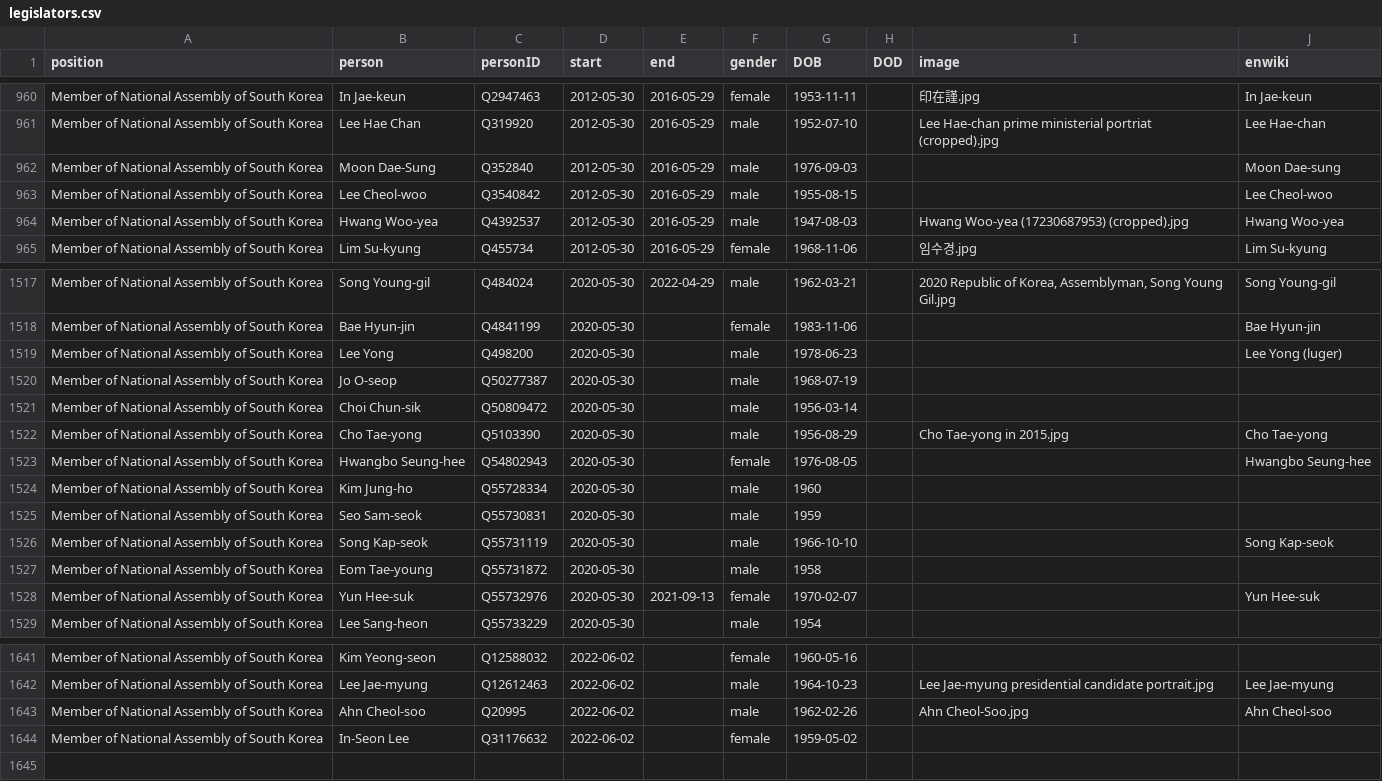
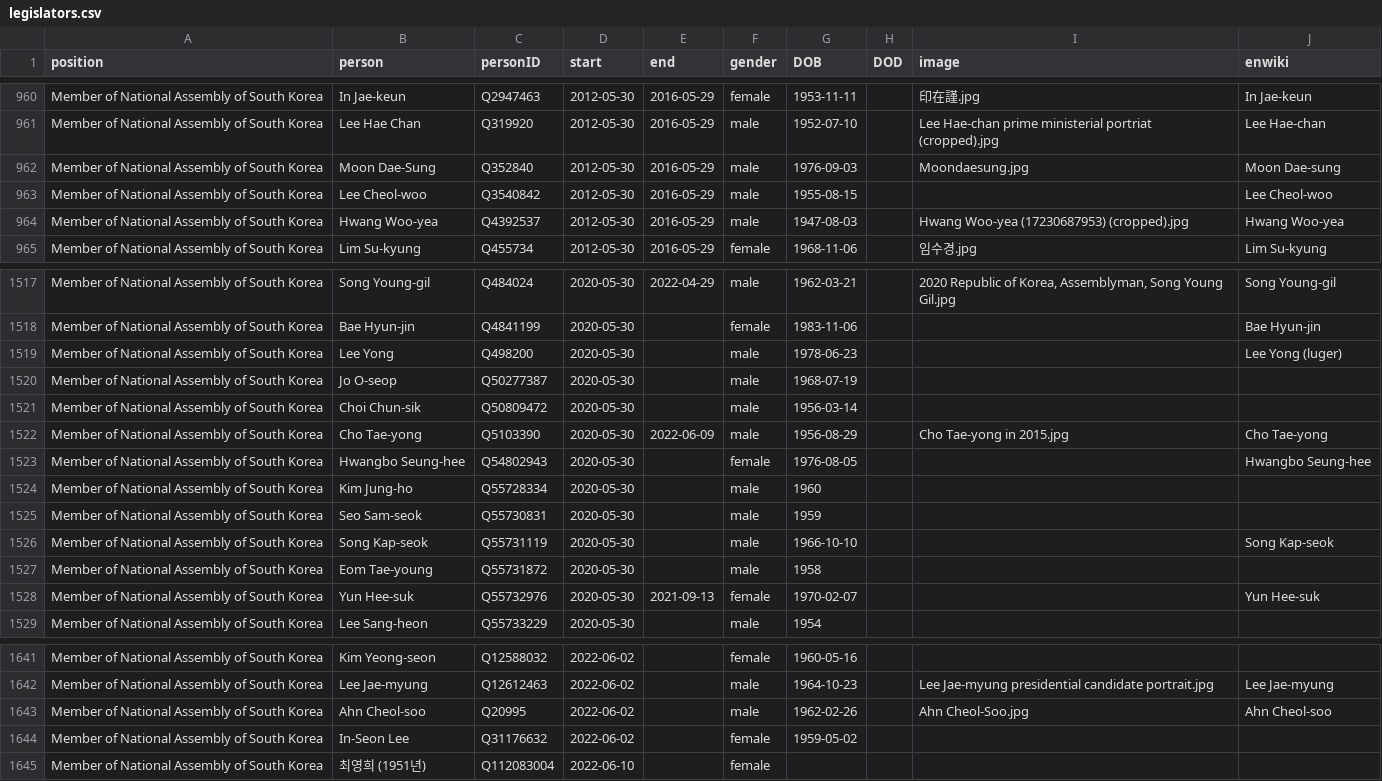
Before and after one commit to every-politician-scrapers/south-korea-ministers, a CSV file: html/legislators.csv, drawn as a sheet; only a part is shown, gaps mark what is left out.

```diff
--- a/html/legislators.csv
+++ b/html/legislators.csv
@@ -961,3 +961,3 @@ Member of National Assembly of South Korea,In Jae-keun,Q2947463,2012-05-30,2016-
 Member of National Assembly of South Korea,Lee Hae Chan,Q319920,2012-05-30,2016-05-29,male,1952-07-10,,Lee Hae-chan prime ministerial portriat (cropped).jpg,Lee Hae-chan
-Member of National Assembly of South Korea,Moon Dae-Sung,Q352840,2012-05-30,2016-05-29,male,1976-09-03,,,Moon Dae-sung
+Member of National Assembly of South Korea,Moon Dae-Sung,Q352840,2012-05-30,2016-05-29,male,1976-09-03,,Moondaesung.jpg,Moon Dae-sung
 Member of National Assembly of South Korea,Lee Cheol-woo,Q3540842,2012-05-30,2016-05-29,male,1955-08-15,,,Lee Cheol-woo
@@ -1521,3 +1521,3 @@ Member of National Assembly of South Korea,Jo O-seop,Q50277387,2020-05-30,,male,
 Member of National Assembly of South Korea,Choi Chun-sik,Q50809472,2020-05-30,,male,1956-03-14,,,
-Member of National Assembly of South Korea,Cho Tae-yong,Q5103390,2020-05-30,,male,1956-08-29,,Cho Tae-yong in 2015.jpg,Cho Tae-yong
+Member of National Assembly of South Korea,Cho Tae-yong,Q5103390,2020-05-30,2022-06-09,male,1956-08-29,,Cho Tae-yong in 2015.jpg,Cho Tae-yong
 Member of National Assembly of South Korea,Hwangbo Seung-hee,Q54802943,2020-05-30,,female,1976-08-05,,,Hwangbo Seung-hee
@@ -1644 +1644,2 @@ Member of National Assembly of South Korea,Ahn Cheol-soo,Q20995,2022-06-02,,male
 Member of National Assembly of South Korea,In-Seon Lee,Q31176632,2022-06-02,,female,1959-05-02,,,
+Member of National Assembly of South Korea,최영희 (1951년),Q112083004,2022-06-10,,female,,,,
```
Also changed, not shown: 1 other file.
